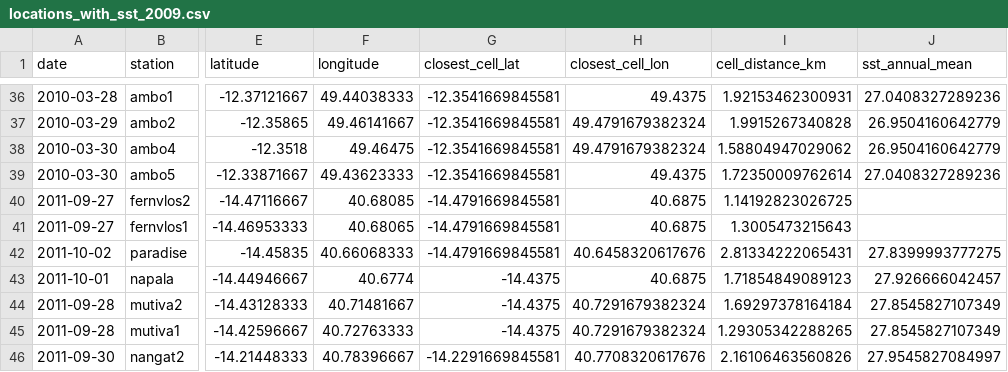
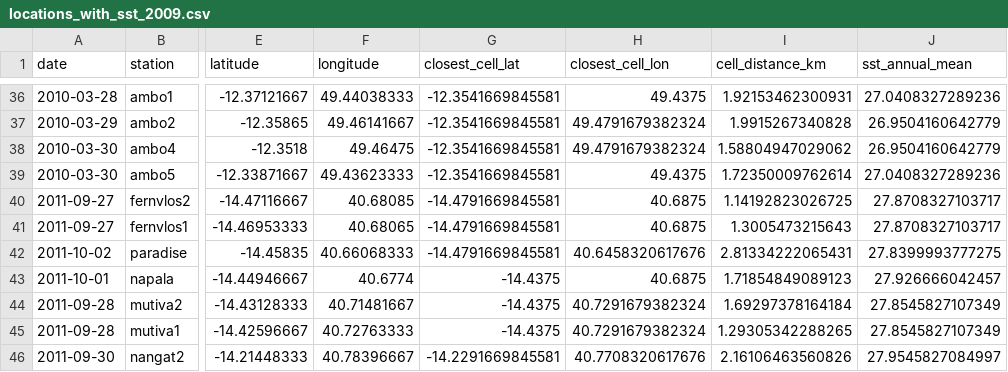
Before and after one commit to Biology3579/KenyaSSFProject, a CSV file: processed_data/locations_with_sst_2009.csv, drawn as a sheet; only a part is shown, gaps mark what is left out; the diff names each change by its address in the sheet, - before the commit and + after, or states it on an @@ line.

```diff
--- a/processed_data/locations_with_sst_2009.csv
+++ b/processed_data/locations_with_sst_2009.csv
-J40:J41 (sst_annual_mean): (empty)
+J40:J41 (sst_annual_mean): 27.8708327103717
```
Also changed, not shown: 21 other files.
